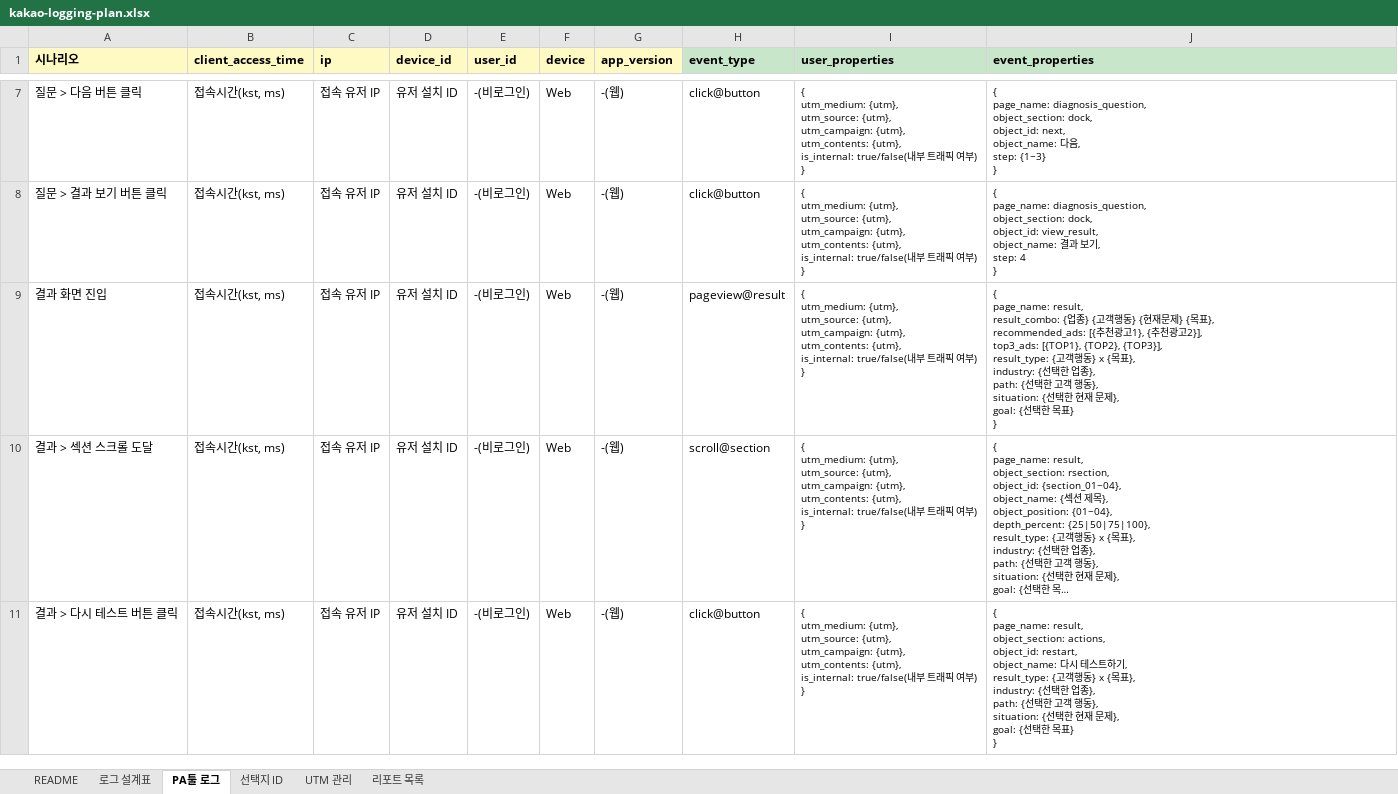
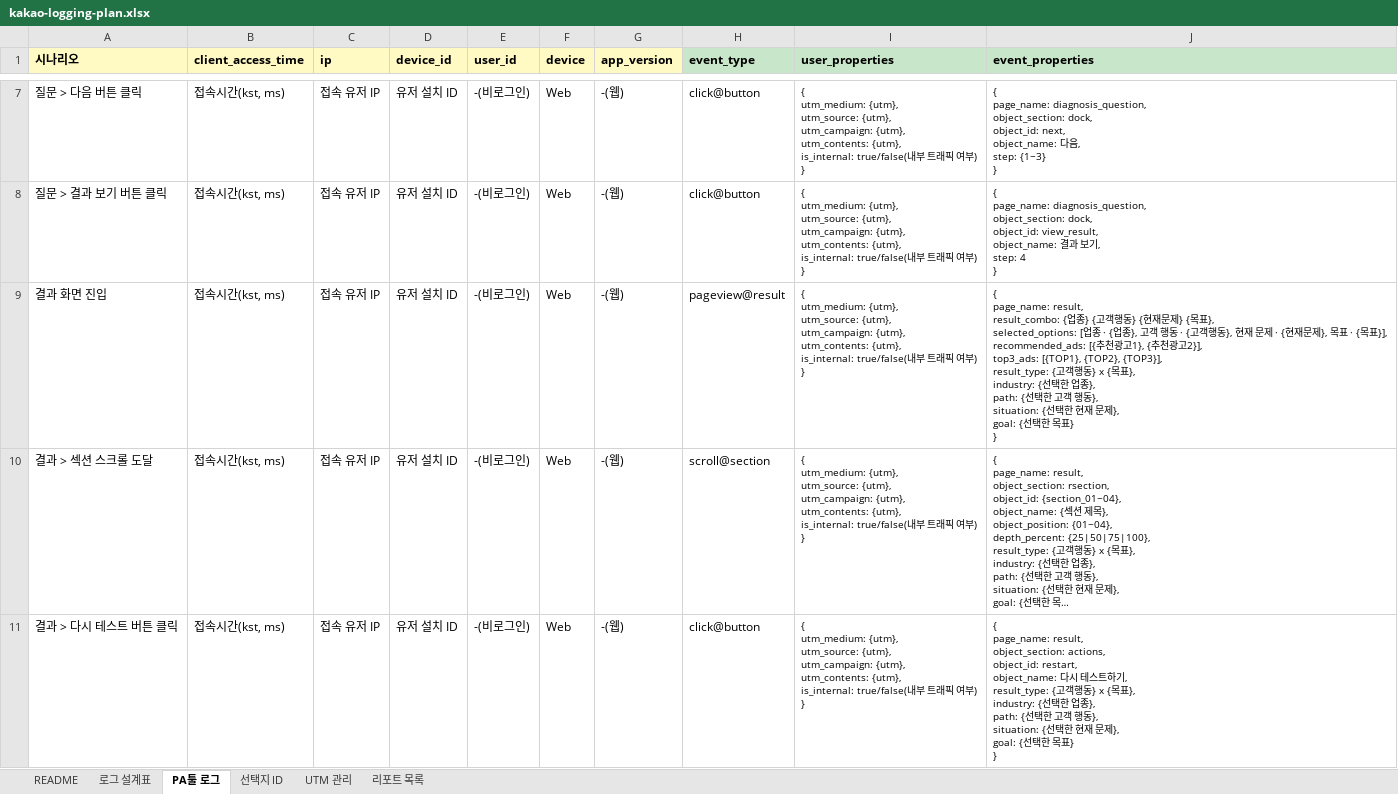
Before and after one commit to alphabrothers-intelligence/kakao-checklist-web, an Excel workbook: docs/kakao-logging-plan.xlsx, sheet PA툴 로그, drawn as a sheet; only a part is shown, gaps mark what is left out; long unchanged cells end in …; values as stored, in another font and other column widths than the file's, no borders; ↵ is a line break in a cell; the diff names each change by its address in the sheet, - before the commit and + after, or states it on an @@ line.

Commit message:
feat: 결과별 선택지 집계를 위한 목록 속성 추가
업종·고객 행동·현재 문제·목표가 각각 다른 속성이라 믹스패널에서
한 표에 20개 선택지를 늘어놓을 수 없었다. 네 값을 selected_options
목록 한 칸에 담아 항목별로 집계되게 한다.

진단을 완료한 1건당 네 항목이 각각 1씩 올라간다. 중간에 바꿔 고른
선택은 포함하지 않는다.

리포트 5종의 이름과 설정을 확정해 문서에 반영했다. 결과별 내역은
result_type 아래 industry 를 겹쳐 본다. 고객 행동과 목표는 결과
이름에 이미 들어 있어 항상 같은 수라 제외했다.

```diff
--- a/docs/kakao-logging-plan.xlsx (sheet PA툴 로그)
+++ b/docs/kakao-logging-plan.xlsx (sheet PA툴 로그)
-J9 (event_properties): …{목표}, ↵ recommended_ads: [{추천…
+J9 (event_properties): …{목표}, ↵ selected_options: [업종 · {업종}, 고객 행동 · {고객행동}, 현재 문제 · {현재문제}, 목표 · {목표}], ↵ recommended_ads: [{추천…
```
Also changed, not shown: sheet 리포트 목록, sheet README, sheet 로그 설계표, 3 other files.
